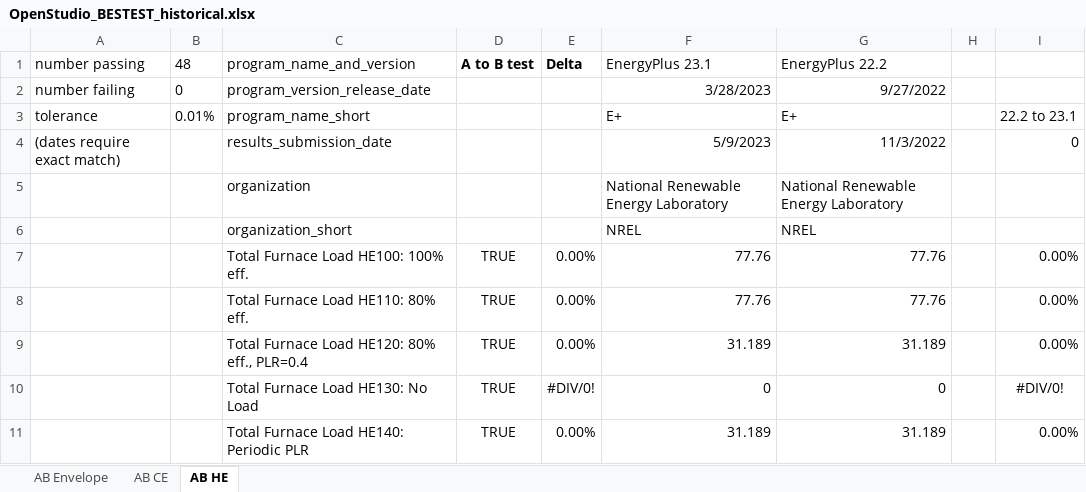
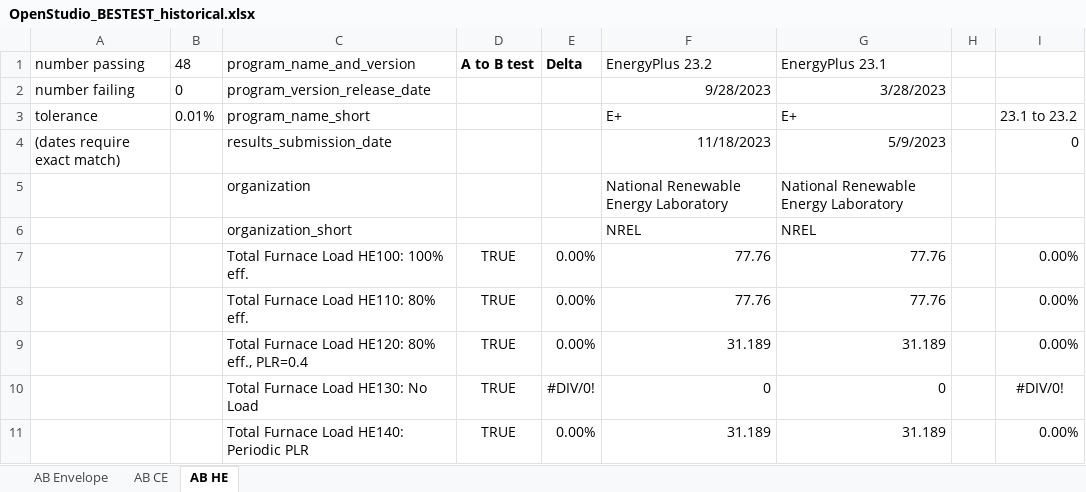
Before and after one commit to NREL/BESTEST-GSR, an Excel workbook: results/historical/OpenStudio_BESTEST_historical.xlsx, sheet AB HE, drawn as a sheet; only a part is shown; values as stored, in another font and other column widths than the file's, no borders; conditional formats not drawn; the diff names each change by its address in the sheet, - before the commit and + after, or states it on an @@ line.

```diff
--- a/results/historical/OpenStudio_BESTEST_historical.xlsx (sheet AB HE)
+++ b/results/historical/OpenStudio_BESTEST_historical.xlsx (sheet AB HE)
-F1: EnergyPlus 23.1
+F1: EnergyPlus 23.2
-G1: EnergyPlus 22.2
+G1: EnergyPlus 23.1
-F2 (EnergyPlus 23.2): 3/28/2023
+F2 (EnergyPlus 23.2): 9/28/2023
-G2 (EnergyPlus 23.1): 9/27/2022
+G2 (EnergyPlus 23.1): 3/28/2023
-I3: 22.2 to 23.1
+I3: 23.1 to 23.2
-F4 (EnergyPlus 23.2): 5/9/2023
+F4 (EnergyPlus 23.2): 11/18/2023
-G4 (EnergyPlus 23.1): 11/3/2022
+G4 (EnergyPlus 23.1): 5/9/2023
```
Also changed, not shown: sheet AB CE, sheet AB Envelope, results/RESULTS5-3A.xlsx, results/RESULTS5-3A_OS.xlsx, 8 other files.
